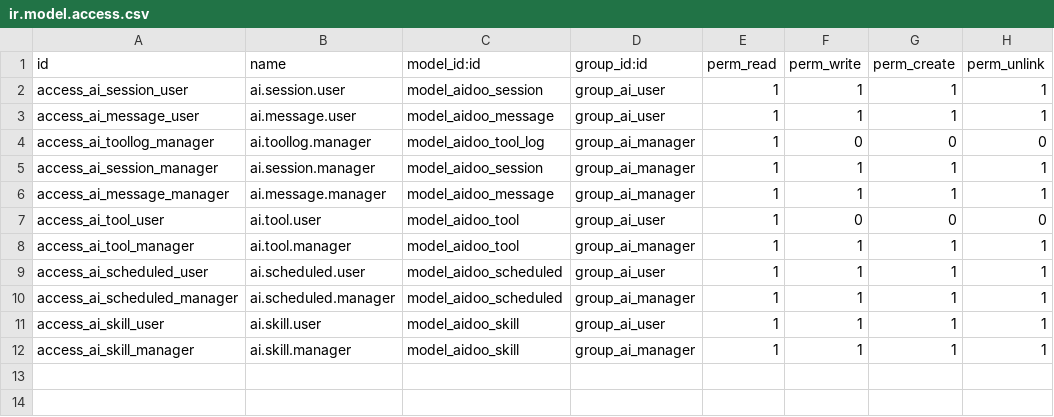
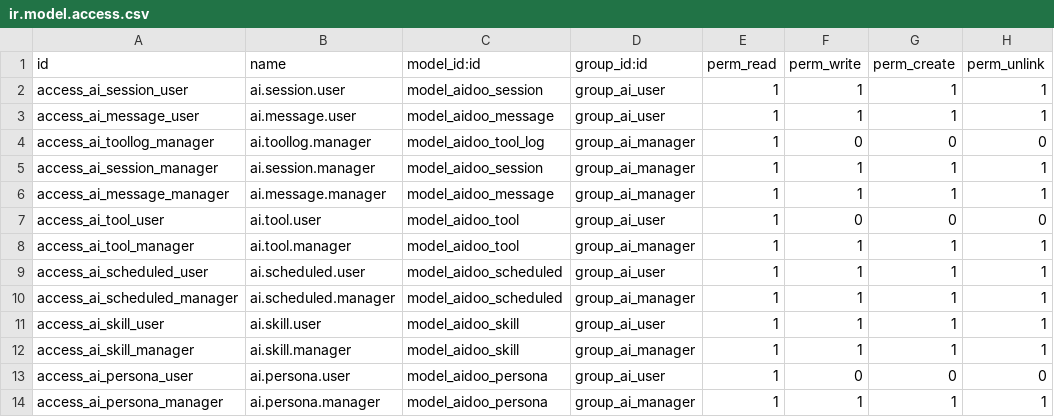
Before and after one commit to cicdoo/aidoo, a CSV file: aidoo/security/ir.model.access.csv, drawn as a sheet; the diff names each change by its address in the sheet, - before the commit and + after, or states it on an @@ line.

```diff
--- a/aidoo/security/ir.model.access.csv
+++ b/aidoo/security/ir.model.access.csv
+row 13: access_ai_persona_user | ai.persona.user | model_aidoo_persona | group_ai_user | 1 | 0 | 0 | 0
+row 14: access_ai_persona_manager | ai.persona.manager | model_aidoo_persona | group_ai_manager | 1 | 1 | 1 | 1
```
Also changed, not shown: 16 other files.
